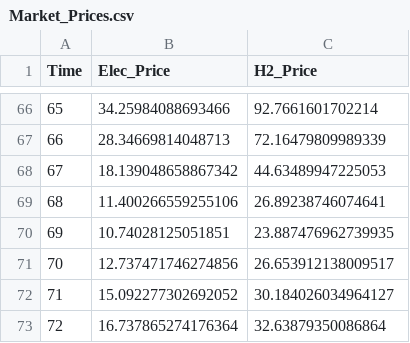
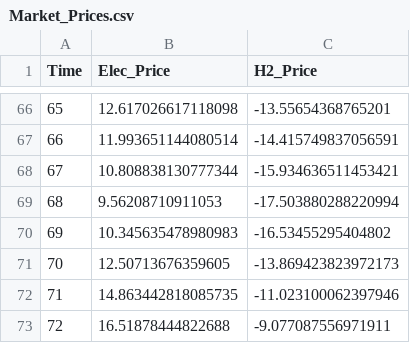
Before and after one commit to Kianjn/Elec-H2-EP-_Backbone, a CSV file: Case 1/Results_3_repr_days/Market_Prices.csv, drawn as a sheet; only a part is shown, gaps mark what is left out; the diff covers the shown part only.

```diff
--- a/Case 1/Results_3_repr_days/Market_Prices.csv
+++ b/Case 1/Results_3_repr_days/Market_Prices.csv
@@ -66,8 +66,8 @@ Time,Elec_Price,H2_Price
-65,34.25984088693466,92.7661601702214
-66,28.34669814048713,72.16479809989339
-67,18.139048658867342,44.63489947225053
-68,11.400266559255106,26.89238746074641
-69,10.74028125051851,23.887476962739935
-70,12.737471746274856,26.653912138009517
-71,15.092277302692052,30.184026034964127
-72,16.737865274176364,32.63879350086864
+65,12.617026617118098,-13.55654368765201
+66,11.993651144080514,-14.415749837056591
+67,10.808838130777344,-15.934636511453421
+68,9.56208710911053,-17.503880288220994
+69,10.345635478980983,-16.53455295404802
+70,12.50713676359605,-13.869423823972173
+71,14.863442818085735,-11.023100062397946
+72,16.51878444822688,-9.077087556971911
```
Also changed, not shown: 128 edited cells elsewhere in this file, Case 1/Results_3_repr_days/Agent_Summary.csv, 42 other files.
